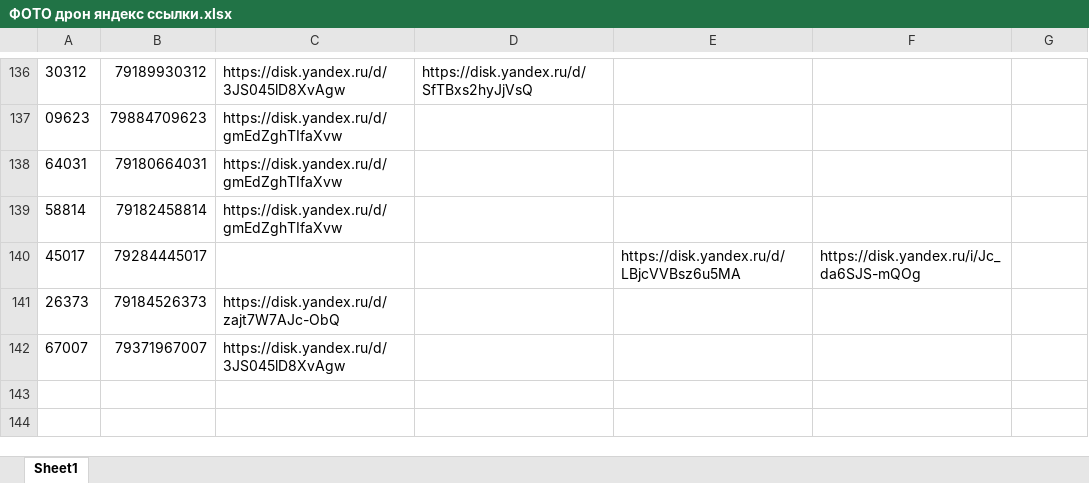
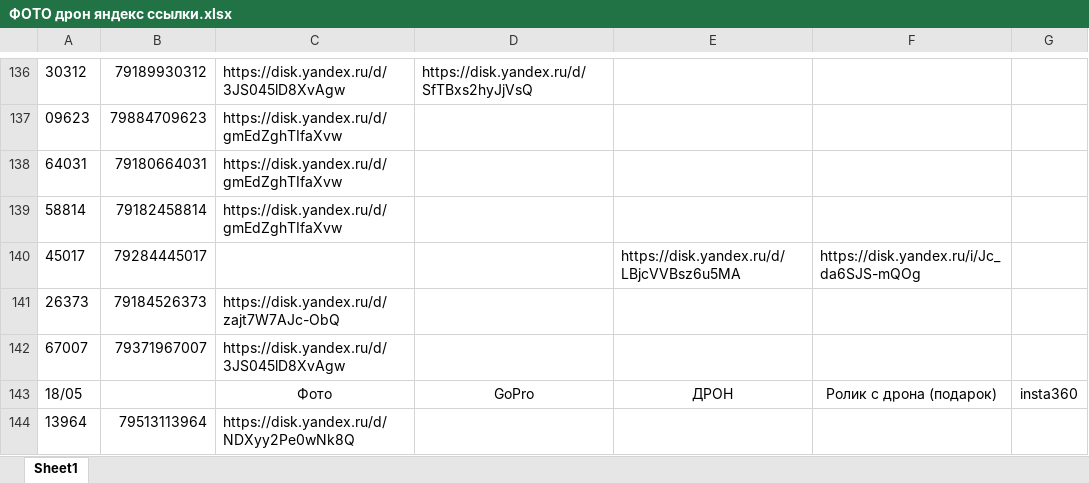
Before and after one commit to janasasha07-collab/photo, an Excel workbook: ФОТО дрон яндекс ссылки.xlsx, sheet Sheet1, drawn as a sheet; only a part is shown, gaps mark what is left out; values as stored, in another font and other column widths than the file's, no borders; the diff names each change by its address in the sheet, - before the commit and + after, or states it on an @@ line.

Commit message:
Add files via upload

```diff
--- a/ФОТО дрон яндекс ссылки.xlsx (sheet Sheet1)
+++ b/ФОТО дрон яндекс ссылки.xlsx (sheet Sheet1)
+row 143: 18/05 |  | Фото | GoPro | ДРОН | Ролик с дрона (подарок) | insta360
+row 144: 13964 | 79513113964 | https://disk.yandex.ru/d/NDXyy2Pe0wNk8Q
```
